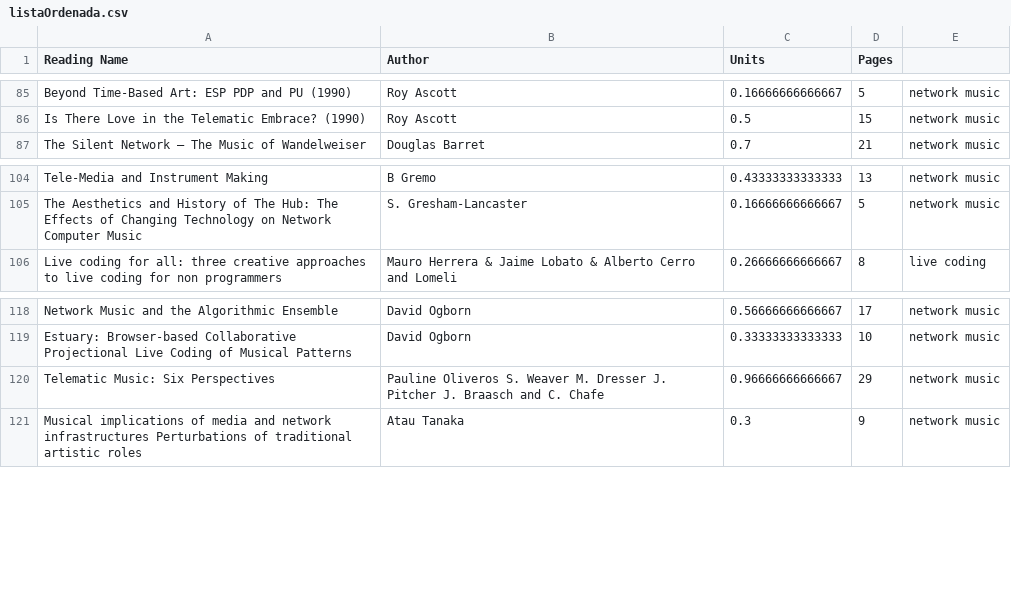
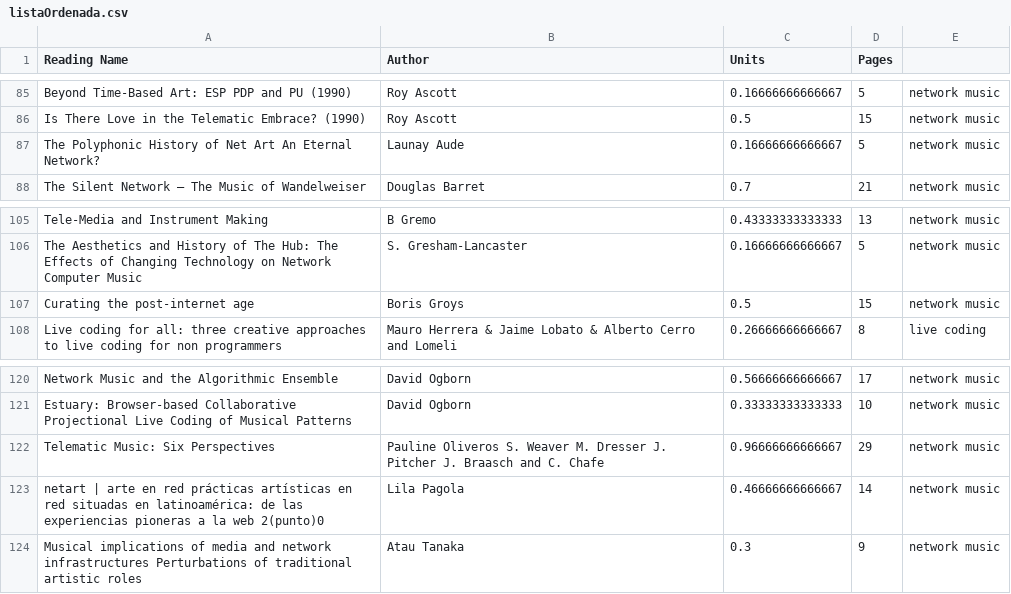
Before and after one commit to AFrancoB/readingList, a CSV file: listaOrdenada.csv, drawn as a sheet; only a part is shown, gaps mark what is left out; the diff names each change by its address in the sheet, - before the commit and + after, or states it on an @@ line.

```diff
--- a/listaOrdenada.csv
+++ b/listaOrdenada.csv
+row 87: The Polyphonic History of Net Art An Eternal Network? | Launay Aude | 0.16666666666667 | 5 | network music
+row 107: Curating the post-internet age | Boris Groys | 0.5 | 15 | network music
+row 123: netart | arte en red prácticas artísticas en red situadas en latinoamérica: de las experiencias pioneras a la web 2(punto)0 | Lila Pagola | 0.46666666666667 | 14 | network music
```
Also changed, not shown: laLista.csv, 5 other files.
